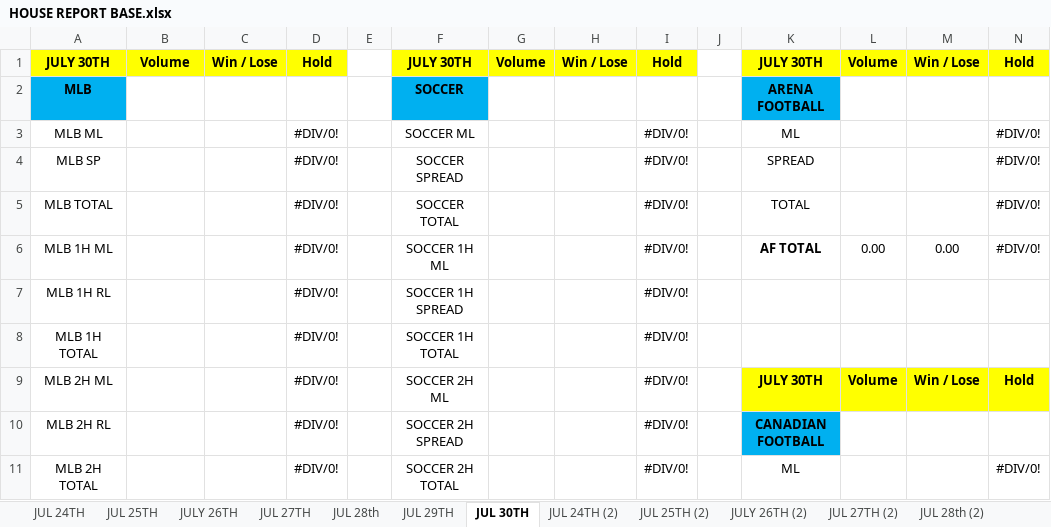
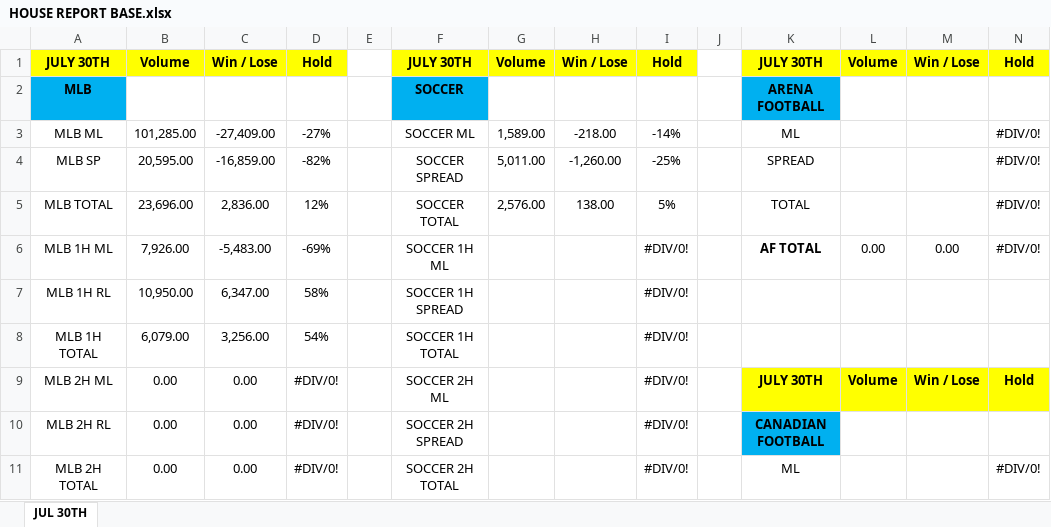
Before and after one commit to Luigig8per/CACtiveMQSubscribe, an Excel workbook: DesktopC/bin/Debug/HOUSE REPORT BASE.xlsx, sheet JUL 30TH, drawn as a sheet; only a part is shown; values as stored, in another font and other column widths than the file's, no borders; conditional formats not drawn; the diff covers the shown part only; the diff names each change by its address in the sheet, - before the commit and + after, or states it on an @@ line.

```diff
--- a/DesktopC/bin/Debug/HOUSE REPORT BASE.xlsx (sheet JUL 30TH)
+++ b/DesktopC/bin/Debug/HOUSE REPORT BASE.xlsx (sheet JUL 30TH)
-sheet tab: JUL 24TH
-sheet tab: JUL 25TH
-sheet tab: JULY 26TH
-sheet tab: JUL 27TH
-sheet tab: JUL 28th
-sheet tab: JUL 29TH
-sheet tab: JUL 24TH (2)
-sheet tab: JUL 25TH (2)
-sheet tab: JULY 26TH (2)
-sheet tab: JUL 27TH (2)
-sheet tab: JUL 28th (2)
-B3: (empty)
+B3: 101,285.00
-C3: (empty)
+C3: -27,409.00
-D3: #DIV/0!
+D3: -27%
-G3: (empty)
+G3: 1,589.00
-H3: (empty)
+H3: -218.00
-I3: #DIV/0!
+I3: -14%
-B4: (empty)
+B4: 20,595.00
-C4: (empty)
+C4: -16,859.00
-D4: #DIV/0!
+D4: -82%
-G4: (empty)
+G4: 5,011.00
-H4: (empty)
+H4: -1,260.00
-I4: #DIV/0!
+I4: -25%
-B5: (empty)
+B5: 23,696.00
-C5: (empty)
+C5: 2,836.00
-D5: #DIV/0!
+D5: 12%
-G5: (empty)
+G5: 2,576.00
-H5: (empty)
+H5: 138.00
-I5: #DIV/0!
+I5: 5%
-B6: (empty)
+B6: 7,926.00
-C6: (empty)
+C6: -5,483.00
-D6: #DIV/0!
+D6: -69%
-B7: (empty)
+B7: 10,950.00
-C7: (empty)
+C7: 6,347.00
-D7: #DIV/0!
+D7: 58%
-B8: (empty)
+B8: 6,079.00
-C8: (empty)
+C8: 3,256.00
-D8: #DIV/0!
+D8: 54%
-B9:B11: (empty)
+B9:B11: 0.00
-C9:C11: (empty)
+C9:C11: 0.00
```
Also changed, not shown: 4 added rows, 4 removed rows and 62 edited cells elsewhere in this sheet, other sheet tabs, DesktopC/bin/Debug/HOUSE REPORT 2017-08-04.xlsx, 22 other files.
